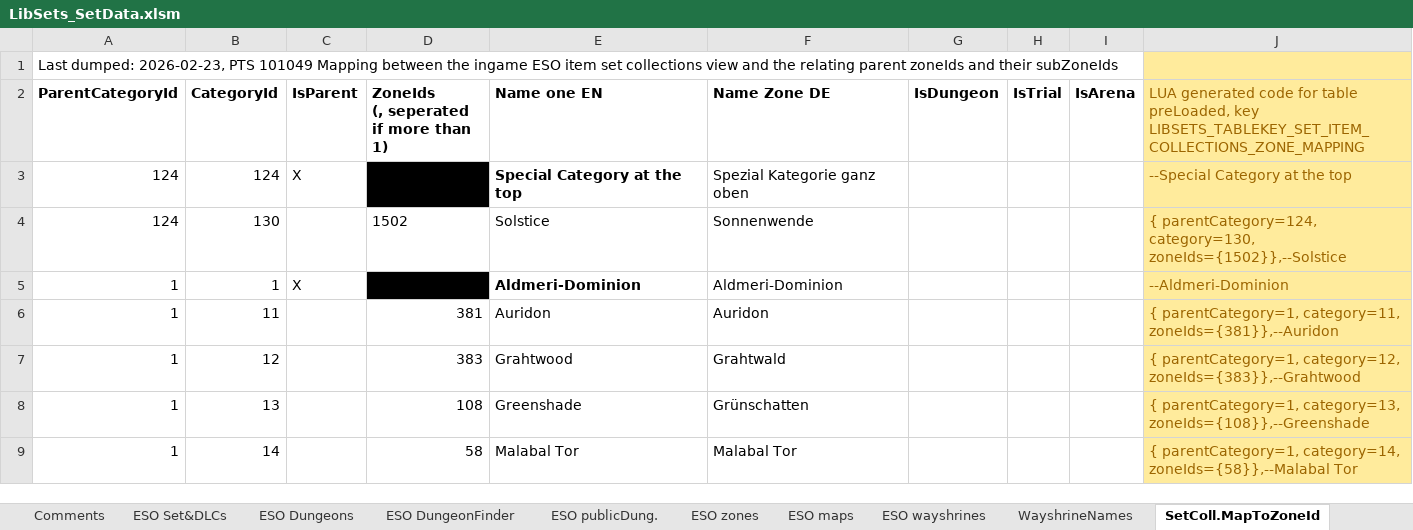
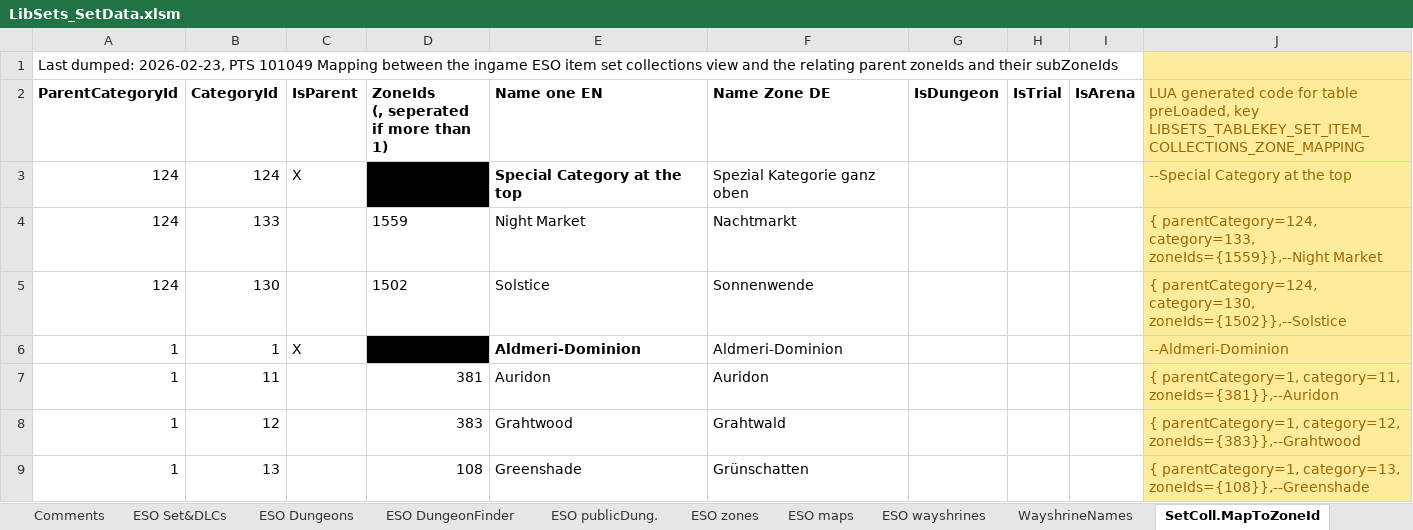
Before and after one commit to Baertram/LibSets, an Excel workbook: LibSets/Data/LibSets_SetData.xlsm, sheet SetColl.MapToZoneId, drawn as a sheet; only a part is shown; the shorter side is filled out with more unchanged rows; values as stored, in another font and other column widths than the file's, no borders; the diff names each change by its address in the sheet, - before the commit and + after, or states it on an @@ line.

Commit message:
-Added night market icon -Added night market set collections row (special foramt by ZOs, again...) -Updated solstice set collection entry

```diff
--- a/LibSets/Data/LibSets_SetData.xlsm (sheet SetColl.MapToZoneId)
+++ b/LibSets/Data/LibSets_SetData.xlsm (sheet SetColl.MapToZoneId)
+row 4: 124 | 133 |  | 1559 | Night Market | Nachtmarkt |  |  |  | { parentCategory=124, category=133, zoneIds={1559}},--Night Market
```
Also changed, not shown: 2 other files.
